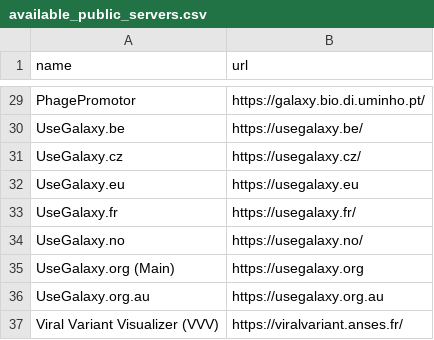
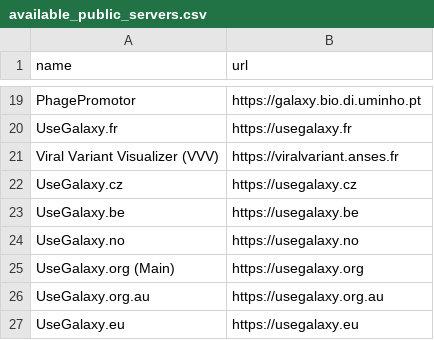
Before and after one commit to galaxyproject/galaxy_codex, a CSV file: sources/data/available_public_servers.csv, drawn as a sheet; only a part is shown, gaps mark what is left out; removed rows and columns are numbered as before the commit, all else as after; the diff covers the shown part only; the diff names each change by its address in the sheet, - before the commit and + after, or states it on an @@ line.

```diff
--- a/sources/data/available_public_servers.csv
+++ b/sources/data/available_public_servers.csv
-B19 (url): https://galaxy.bio.di.uminho.pt/
+B19 (url): https://galaxy.bio.di.uminho.pt
-A20 (name): UseGalaxy.be
+A20 (name): UseGalaxy.fr
-B20 (url): https://usegalaxy.be/
+B20 (url): https://usegalaxy.fr
+row 21: Viral Variant Visualizer (VVV) | https://viralvariant.anses.fr
-B22 (url): https://usegalaxy.cz/
+B22 (url): https://usegalaxy.cz
-A23 (name): UseGalaxy.eu
+A23 (name): UseGalaxy.be
-B23 (url): https://usegalaxy.eu
+B23 (url): https://usegalaxy.be
-row 33: UseGalaxy.fr | https://usegalaxy.fr/
-B24 (url): https://usegalaxy.no/
+B24 (url): https://usegalaxy.no
-row 37: Viral Variant Visualizer (VVV) | https://viralvariant.anses.fr/
+row 27: UseGalaxy.eu | https://usegalaxy.eu
```
Also changed, not shown: 4 added rows, 14 removed rows, 1 moved row and 7 edited cells elsewhere in this file.
